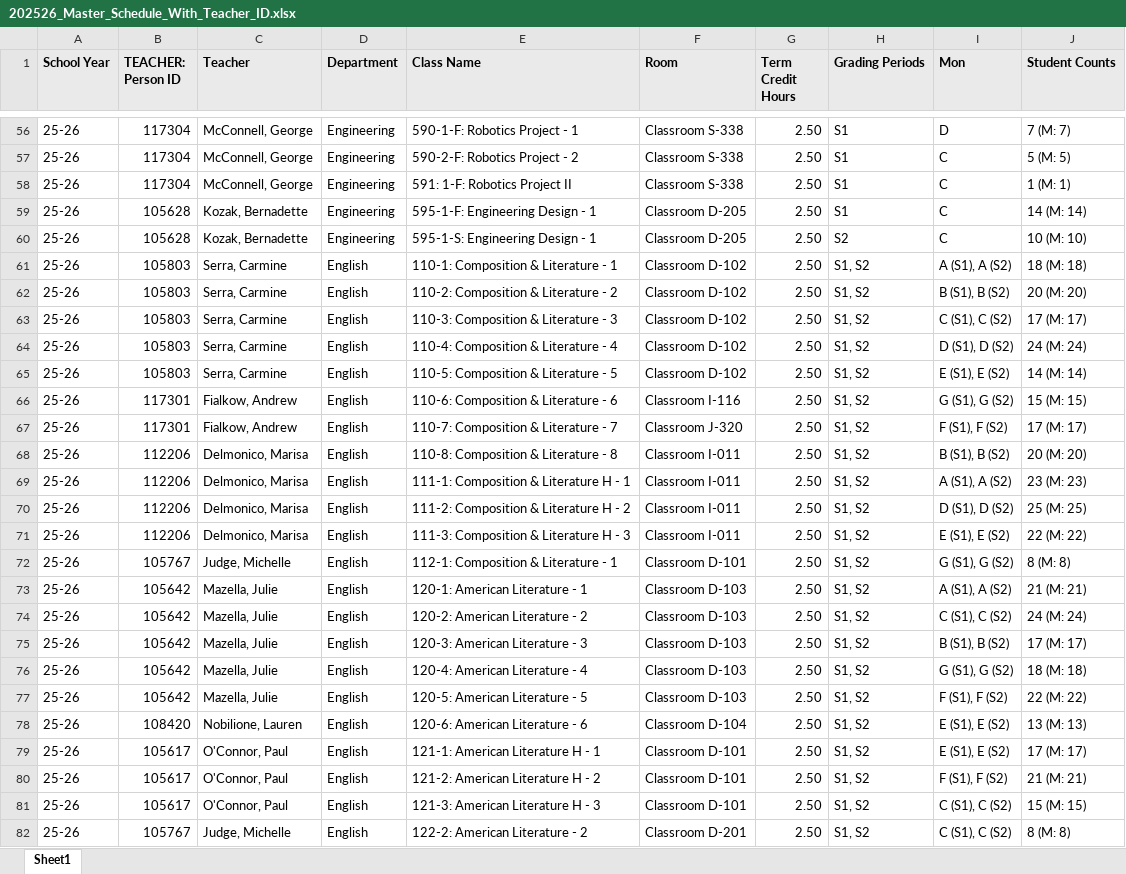
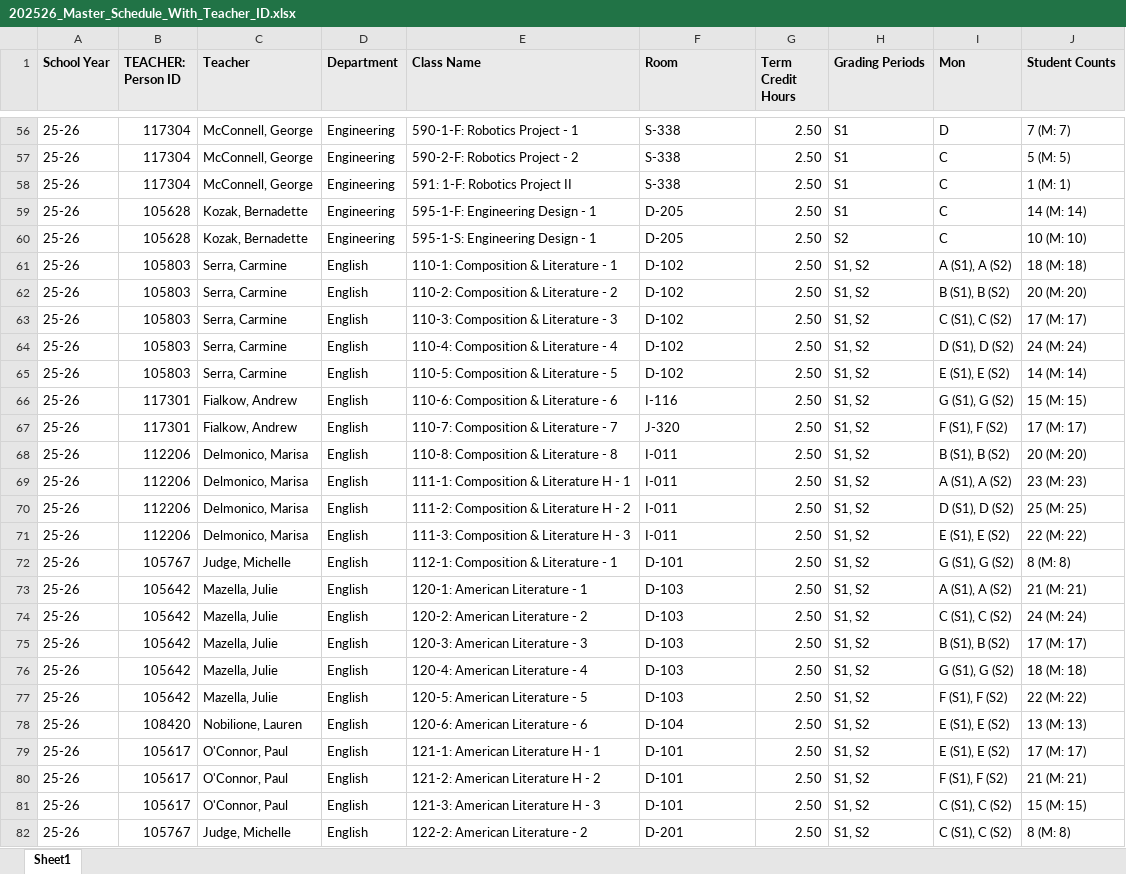
Before and after one commit to jciofalopowerllc-stack/sat-course, an Excel workbook: templates/202526_Master_Schedule_With_Teacher_ID.xlsx, sheet Sheet1, drawn as a sheet; only a part is shown, gaps mark what is left out; values as stored, in another font and other column widths than the file's, no borders; the diff covers the shown part only; the diff names each change by its address in the sheet, - before the commit and + after, or states it on an @@ line.

```diff
--- a/templates/202526_Master_Schedule_With_Teacher_ID.xlsx (sheet Sheet1)
+++ b/templates/202526_Master_Schedule_With_Teacher_ID.xlsx (sheet Sheet1)
-F56:F58 (Room): Classroom S-338
+F56:F58 (Room): S-338
-F59:F60 (Room): Classroom D-205
+F59:F60 (Room): D-205
-F61:F65 (Room): Classroom D-102
+F61:F65 (Room): D-102
-F66 (Room): Classroom I-116
+F66 (Room): I-116
-F67 (Room): Classroom J-320
+F67 (Room): J-320
-F68:F71 (Room): Classroom I-011
+F68:F71 (Room): I-011
-F72 (Room): Classroom D-101
+F72 (Room): D-101
-F73:F77 (Room): Classroom D-103
+F73:F77 (Room): D-103
-F78 (Room): Classroom D-104
+F78 (Room): D-104
-F79:F81 (Room): Classroom D-101
+F79:F81 (Room): D-101
-F82 (Room): Classroom D-201
+F82 (Room): D-201
```
Also changed, not shown: 421 edited cells elsewhere in this sheet.
